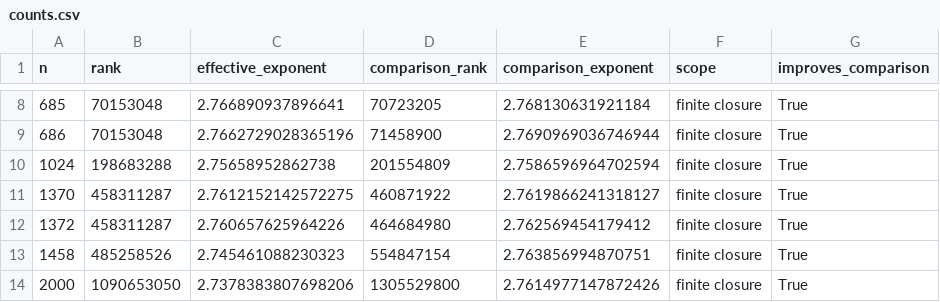
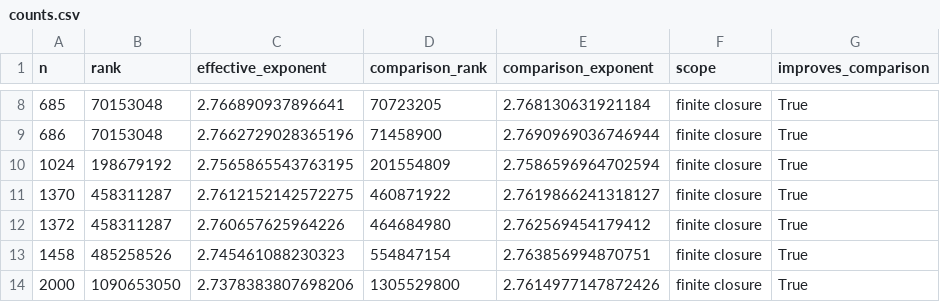
Before and after one commit to AntoineTilloy/explicit-matmul-schemes, a CSV file: comparisons/counts.csv, drawn as a sheet; only a part is shown, gaps mark what is left out.

```diff
--- a/comparisons/counts.csv
+++ b/comparisons/counts.csv
@@ -9,3 +9,3 @@ n,rank,effective_exponent,comparison_rank,comparison_exponent,scope,improves_com
 686,70153048,2.7662729028365196,71458900,2.7690969036746944,finite closure,True
-1024,198683288,2.75658952862738,201554809,2.7586596964702594,finite closure,True
+1024,198679192,2.7565865543763195,201554809,2.7586596964702594,finite closure,True
 1370,458311287,2.7612152142572275,460871922,2.7619866241318127,finite closure,True
```
Also changed, not shown: comparisons/closure.csv, comparisons/small1024.csv, 45 other files.
